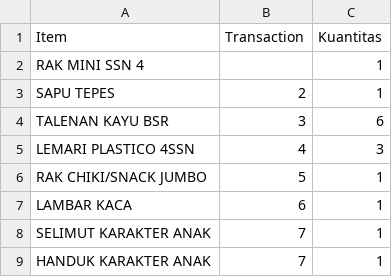
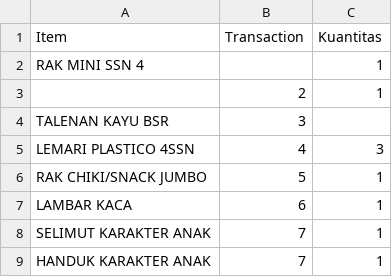
Before and after one commit to shilnaprdisa/dataskripsi, a CSV file: datafix.csv, drawn as a sheet; only a part is shown.

Commit message:
Update datafix.csv

```diff
--- a/datafix.csv
+++ b/datafix.csv
@@ -2,4 +2,4 @@ Item,Transaction,Kuantitas
 RAK MINI SSN 4,,1
-SAPU TEPES,2,1
-TALENAN KAYU BSR,3,6
+,2,1
+TALENAN KAYU BSR,3,
 LEMARI PLASTICO 4SSN,4,3
```
